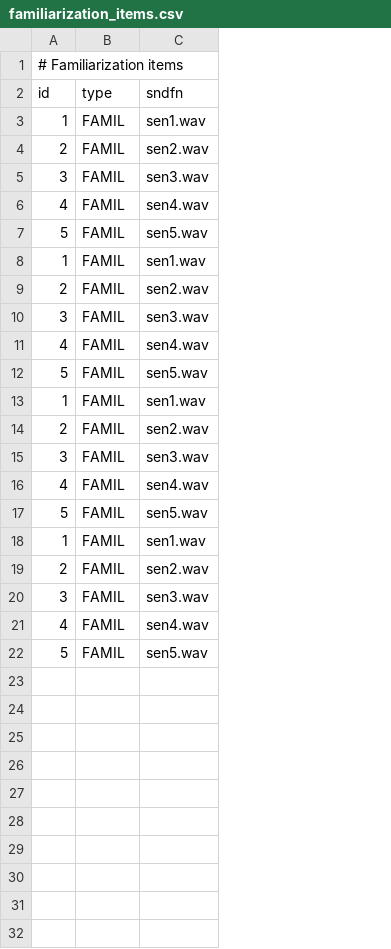
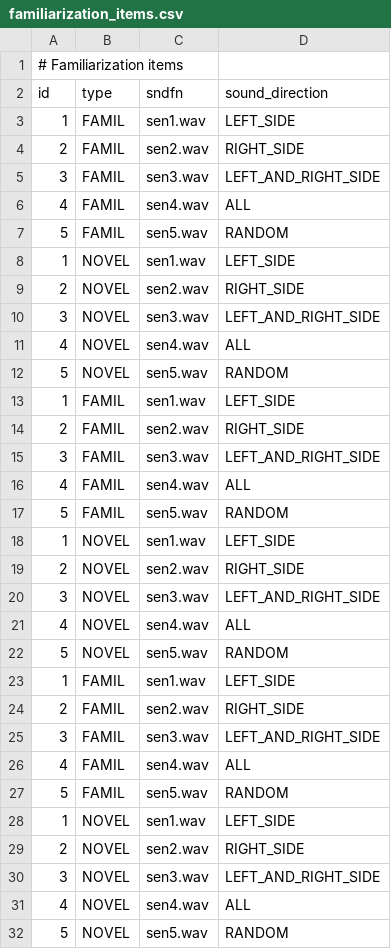
Before and after one commit to UiL-OTS-labs/ZEP2-headturn-preference-BOILERPLATE, a CSV file: stimuli/familiarization_items.csv, drawn as a sheet; addresses are those after the commit; the diff names each change by its address in the sheet, - before the commit and + after, or states it on an @@ line.

Commit message:
Insert non functional stimuli definition for sound direction

```diff
--- a/stimuli/familiarization_items.csv
+++ b/stimuli/familiarization_items.csv
+column D (sound_direction), rows 3-7: LEFT_SIDE | RIGHT_SIDE | LEFT_AND_RIGHT_SIDE | ALL | RANDOM; rows 13-17: LEFT_SIDE | RIGHT_SIDE | LEFT_AND_RIGHT_SIDE | ALL | RANDOM; rows 23-32: LEFT_SIDE | RIGHT_SIDE | LEFT_AND_RIGHT_SIDE | ALL | RANDOM | LEFT_SIDE | RIGHT_SIDE | LEFT_AND_RIGHT_SIDE | ALL | RANDOM
+row 8: 1 | NOVEL | sen1.wav | LEFT_SIDE
+row 9: 2 | NOVEL | sen2.wav | RIGHT_SIDE
+row 10: 3 | NOVEL | sen3.wav | LEFT_AND_RIGHT_SIDE
+row 11: 4 | NOVEL | sen4.wav | ALL
+row 12: 5 | NOVEL | sen5.wav | RANDOM
+row 18: 1 | NOVEL | sen1.wav | LEFT_SIDE
+row 19: 2 | NOVEL | sen2.wav | RIGHT_SIDE
+row 20: 3 | NOVEL | sen3.wav | LEFT_AND_RIGHT_SIDE
+row 21: 4 | NOVEL | sen4.wav | ALL
+row 22: 5 | NOVEL | sen5.wav | RANDOM
-B28:B32 (type): FAMIL
+B28:B32 (type): NOVEL
```
Also changed, not shown: stimuli/test_items.csv, 5 other files.
